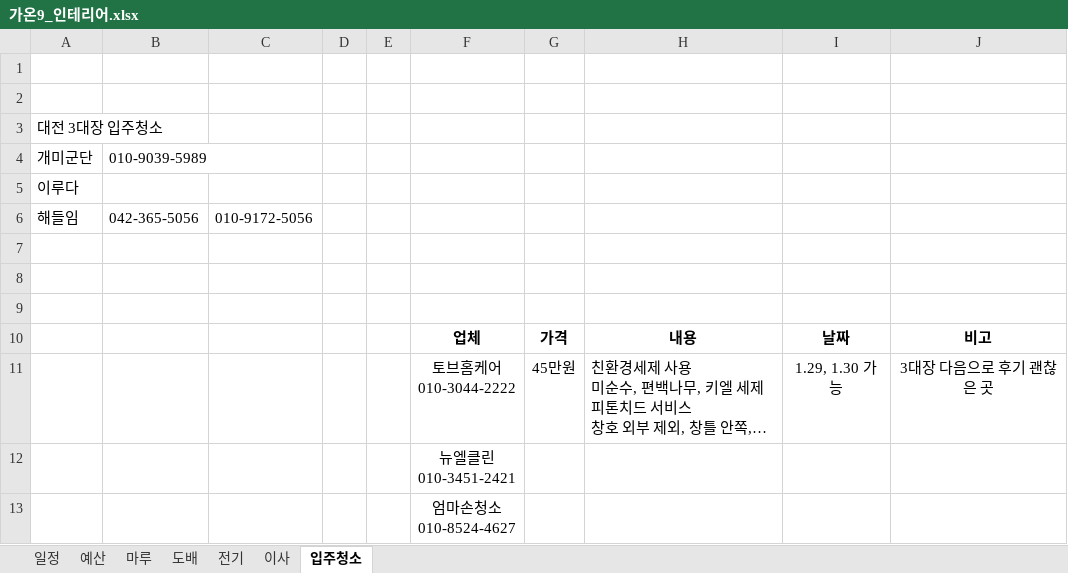
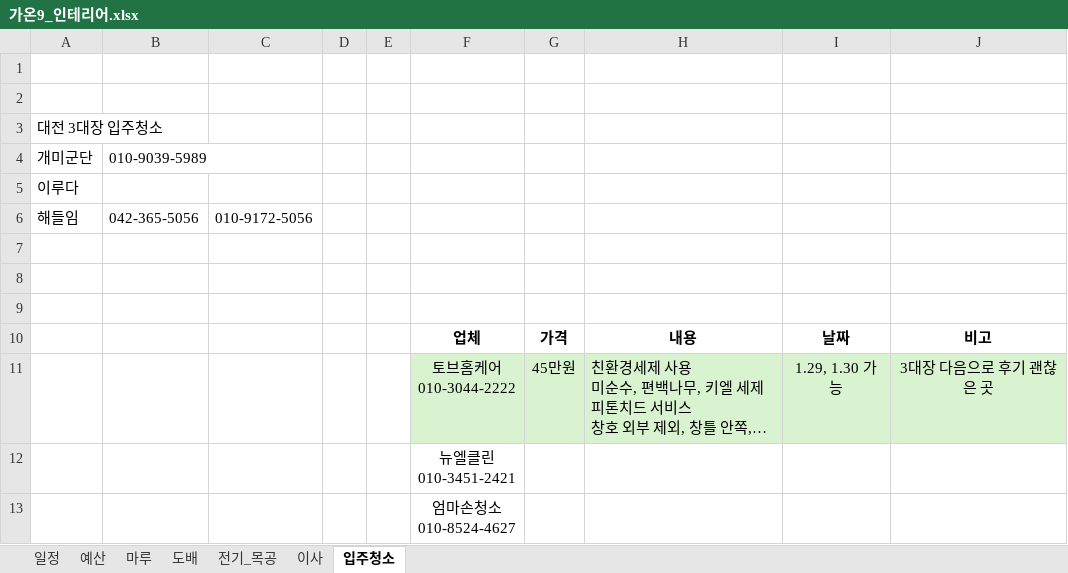
Before and after one commit to saewon1000/csw, an Excel workbook: 부동산/가온9_인테리어.xlsx, sheet 입주청소, drawn as a sheet; long unchanged cells end in …; values as stored, in another font and other column widths than the file's, no borders; the diff names each change by its address in the sheet, - before the commit and + after, or states it on an @@ line.

```diff
--- a/부동산/가온9_인테리어.xlsx (sheet 입주청소)
+++ b/부동산/가온9_인테리어.xlsx (sheet 입주청소)
-sheet tab: 전기
+sheet tab: 전기_목공
-F11:J11 fill: none
+F11:J11 fill: #D9F2D0
```
Also changed, not shown: sheet 전기_목공, sheet 예산, sheet 일정, sheet 마루, sheet 이사, charts or pictures.
